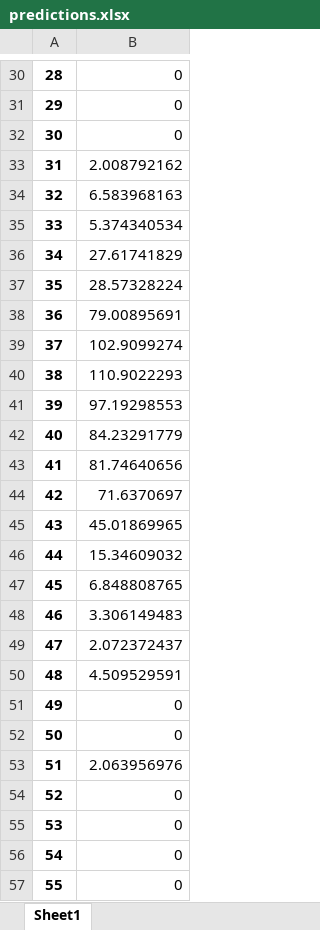
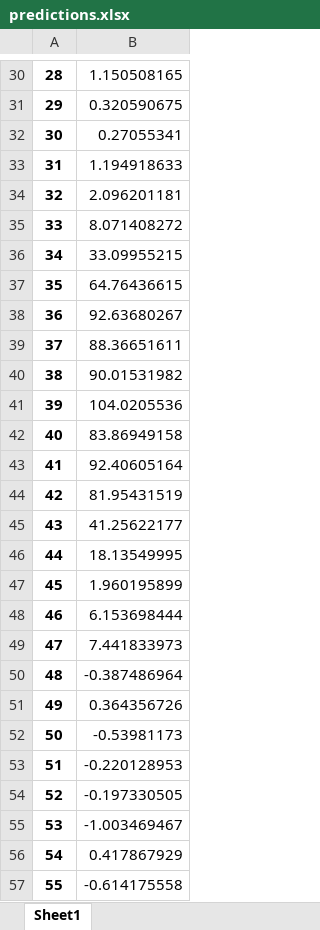
Before and after one commit to sajodajo/CCCCC-Datathon, an Excel workbook: predictions.xlsx, sheet Sheet1, drawn as a sheet; only a part is shown, gaps mark what is left out; values as stored, in another font and other column widths than the file's, no borders; the diff covers the shown part only; the diff names each change by its address in the sheet, - before the commit and + after, or states it on an @@ line.

```diff
--- a/predictions.xlsx (sheet Sheet1)
+++ b/predictions.xlsx (sheet Sheet1)
-B30: 0
+B30: 1.150508165
-B31: 0
+B31: 0.320590675
-B32: 0
+B32: 0.27055341
-B33: 2.008792162
+B33: 1.194918633
-B34: 6.583968163
+B34: 2.096201181
-B35: 5.374340534
+B35: 8.071408272
-B36: 27.61741829
+B36: 33.09955215
-B37: 28.57328224
+B37: 64.76436615
-B38: 79.00895691
+B38: 92.63680267
-B39: 102.9099274
+B39: 88.36651611
-B40: 110.9022293
+B40: 90.01531982
-B41: 97.19298553
+B41: 104.0205536
-B42: 84.23291779
+B42: 83.86949158
-B43: 81.74640656
+B43: 92.40605164
-B44: 71.6370697
+B44: 81.95431519
-B45: 45.01869965
+B45: 41.25622177
-B46: 15.34609032
+B46: 18.13549995
-B47: 6.848808765
+B47: 1.960195899
-B48: 3.306149483
+B48: 6.153698444
-B49: 2.072372437
+B49: 7.441833973
-B50: 4.509529591
+B50: -0.387486964
-B51: 0
+B51: 0.364356726
-B52: 0
+B52: -0.53981173
-B53: 2.063956976
+B53: -0.220128953
-B54: 0
+B54: -0.197330505
-B55: 0
+B55: -1.003469467
-B56: 0
+B56: 0.417867929
-B57: 0
+B57: -0.614175558
```
Also changed, not shown: 692 edited cells elsewhere in this sheet, 2 other files.
